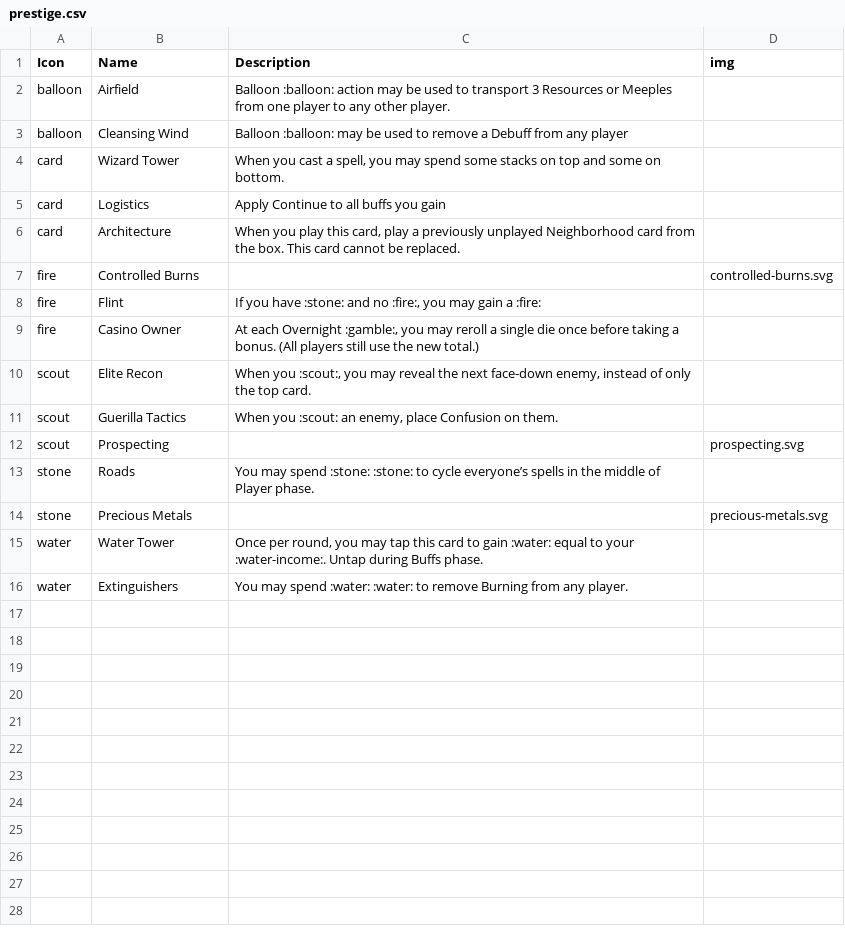
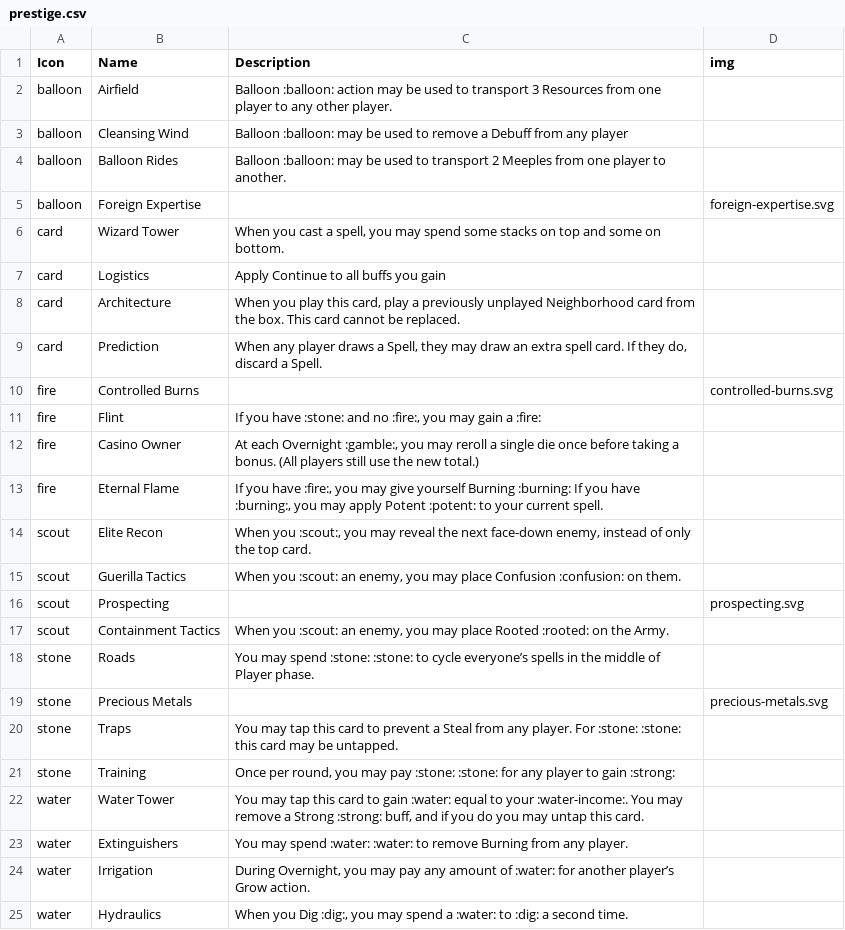
Before and after one commit to andymeneely/cyclomancy, a CSV file: data/prestige.csv, drawn as a sheet.

```diff
--- a/data/prestige.csv
+++ b/data/prestige.csv
@@ -1,4 +1,6 @@
 Icon,Name,Description,img
-balloon,Airfield,Balloon :balloon: action may be used to transport 3 Resources or Meeples from one player to any other player.,
+balloon,Airfield,Balloon :balloon: action may be used to transport 3 Resources from one player to any other player.,
 balloon,Cleansing Wind,Balloon :balloon: may be used to remove a Debuff from any player,
+balloon,Balloon Rides,Balloon :balloon: may be used to transport 2 Meeples from one player to another.,
+balloon,Foreign Expertise,,foreign-expertise.svg
 card,Wizard Tower,"When you cast a spell, you may spend some stacks on top and some on bottom.",
@@ -6,2 +8,3 @@ card,Logistics,Apply Continue to all buffs you gain,
 card,Architecture,"When you play this card, play a previously unplayed Neighborhood card from the box. This card cannot be replaced.",
+card,Prediction,"When any player draws a Spell, they may draw an extra spell card. If they do, discard a Spell.",
 fire,Controlled Burns,,controlled-burns.svg
@@ -9,8 +12,14 @@ fire,Flint,"If you have :stone: and no :fire:, you may gain a :fire:",
 fire,Casino Owner,"At each Overnight  :gamble:, you may reroll a single die once before taking a bonus. (All players still use the new total.)",
+fire,Eternal Flame,"If you have :fire:, you may give yourself Burning :burning: If you have :burning:, you may apply Potent :potent: to your current spell.",
 scout,Elite Recon,"When you :scout:, you may reveal the next face-down enemy, instead of only the top card.",
-scout,Guerilla Tactics,"When you :scout: an enemy, place Confusion on them.",
+scout,Guerilla Tactics,"When you :scout: an enemy, you may place Confusion :confusion: on them.",
 scout,Prospecting,,prospecting.svg
+scout,Containment Tactics,"When you :scout: an enemy, you may place Rooted :rooted: on the Army.",
 stone,Roads,You may spend :stone: :stone: to cycle everyone’s spells in the middle of Player phase.,
 stone,Precious Metals,,precious-metals.svg
-water,Water Tower,"Once per round, you may tap this card to gain :water: equal to your  :water-income:. Untap during Buffs phase.",
+stone,Traps,You may tap this card to prevent a Steal from any player. For :stone: :stone: this card may be untapped.,
+stone,Training,"Once per round, you may pay :stone: :stone: for any player to gain :strong:",
+water,Water Tower,"You may tap this card to gain :water: equal to your  :water-income:. You may remove a Strong :strong: buff, and if you do you may untap this card.",
 water,Extinguishers,You may spend :water: :water: to remove Burning from any player.,
+water,Irrigation,"During Overnight, you may pay any amount of :water: for another player’s Grow action.",
+water,Hydraulics,"When you Dig :dig:, you may spend a :water: to :dig: a second time.",
```
Also changed, not shown: 6 other files.
